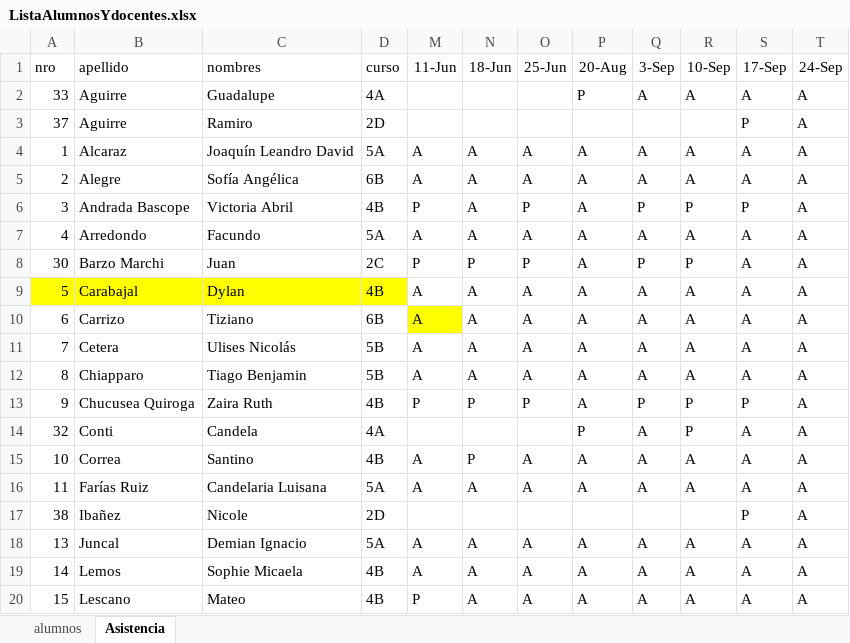
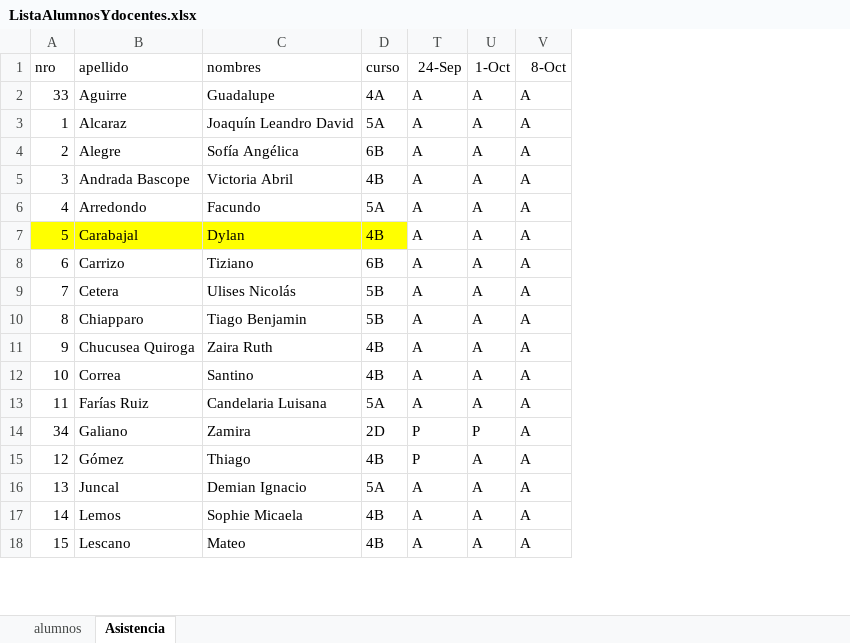
Before and after one commit to gcasas1972/CopaRobotica2026, an Excel workbook: documentacion/generada/ListaAlumnosYdocentes.xlsx, sheet Asistencia, drawn as a sheet; only a part is shown; values as stored, in another font and other column widths than the file's, no borders; removed rows and columns are numbered as before the commit, all else as after; the diff covers the shown part only; the diff names each change by its address in the sheet, - before the commit and + after, or states it on an @@ line.

Commit message:
agregado de minuta de reunion del 8-10 y modificacion de la list de asistencia

```diff
--- a/documentacion/generada/ListaAlumnosYdocentes.xlsx (sheet Asistencia)
+++ b/documentacion/generada/ListaAlumnosYdocentes.xlsx (sheet Asistencia)
@@ column M (11-Jun) hidden, rows 4-7: A | A | P | A; rows 9-13: A | A | A | A | P; rows 15-16: A | A; rows 18-20: A | A | P @@
@@ column N (18-Jun) hidden, rows 4-7: all A; rows 9-13: A | A | A | A | P; rows 15-16: P | A; rows 18-20: all A @@
@@ column O (25-Jun) hidden, rows 4-7: A | A | P | A; rows 9-13: A | A | A | A | P; rows 15-16: A | A; rows 18-20: all A @@
@@ column S (17-Sep) hidden, row 2: A; rows 4-7: A | A | P | A; rows 9-13: A | A | A | A | P; rows 15-16: A | A; rows 18-20: all A @@
-column T (24-Sep), row 2: A; rows 4-7: all A; rows 9-13: all A; rows 15-16: A | A; rows 18-20: all A
-T1: 20-Aug
+T1: 24-Sep
-U1: 3-Sep
+U1: 1-Oct
-V1: 10-Sep
+V1: 8-Oct
-T2 (24-Sep): P
+T2 (24-Sep): A
-row 3: 37 | Aguirre | Ramiro | 2D |  |  |  |  |  |  | P | A
-U5 (1-Oct): P
+U5 (1-Oct): A
-V5 (8-Oct): P
+V5 (8-Oct): A
@@ row 8 moved to row 34: 30 @@
-U11 (1-Oct): P
+U11 (1-Oct): A
-V11 (8-Oct): P
+V11 (8-Oct): A
-row 14: 32 | Conti | Candela | 4A |  |  |  | P | A | P | A | A
-row 17: 38 | Ibañez | Nicole | 2D |  |  |  |  |  |  | P | A
+row 14: 34 | Galiano | Zamira | 2D | P | P | A
+row 15: 12 | Gómez | Thiago | 4B | P | A | A
```
Also changed, not shown: 5 added rows, 4 removed rows and 6 edited cells elsewhere in this sheet, hidden cells, 2 other files.
